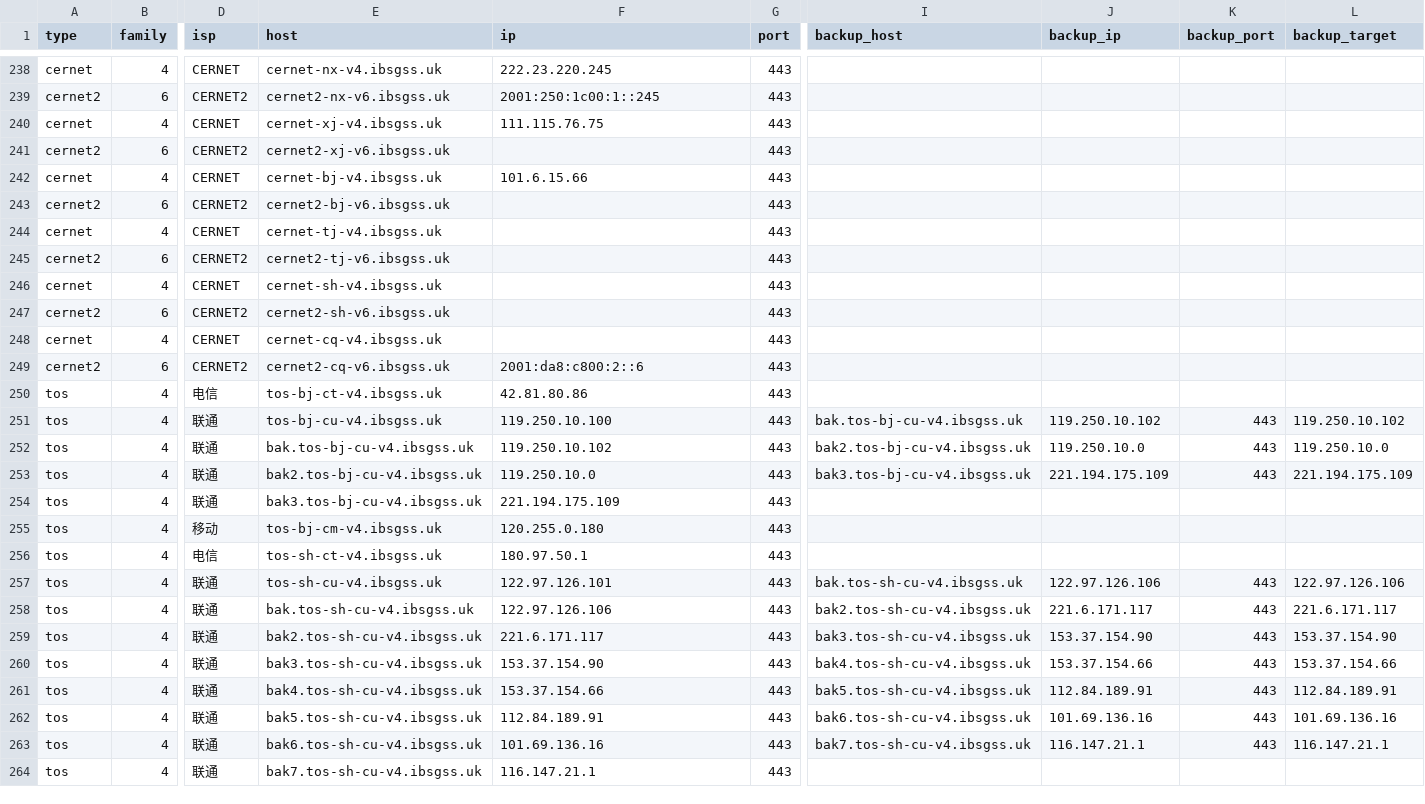
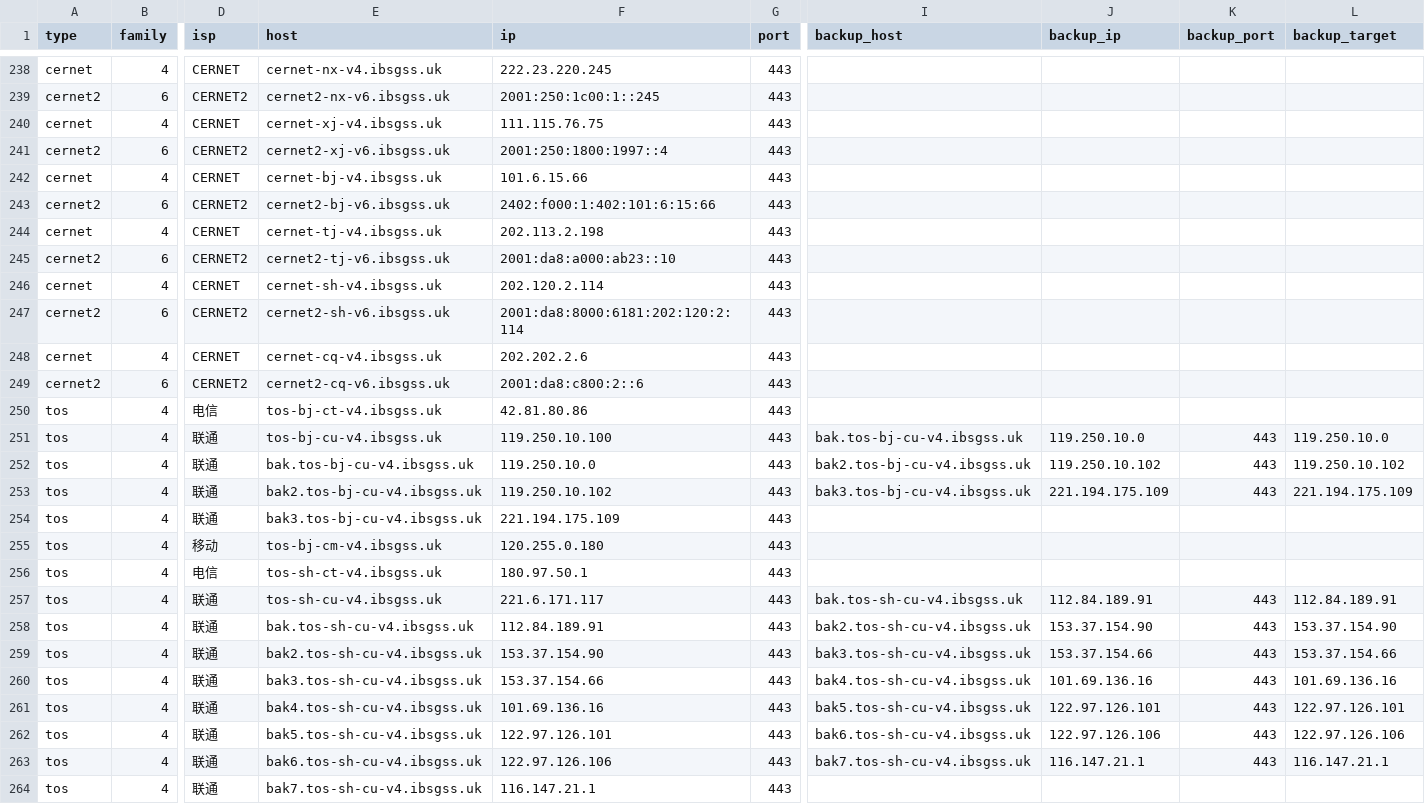
Before and after one commit to Tozward/TcpQuality, a TSV file: nodes/all.tsv, drawn as a sheet; only a part is shown, gaps mark what is left out; the diff covers the shown part only; the diff names each change by its address in the sheet, - before the commit and + after, or states it on an @@ line.

```diff
--- a/nodes/all.tsv
+++ b/nodes/all.tsv
-F241 (ip): (empty)
+F241 (ip): 2001:250:1800:1997::4
-F243 (ip): (empty)
+F243 (ip): 2402:f000:1:402:101:6:15:66
-F244 (ip): (empty)
+F244 (ip): 202.113.2.198
-F245 (ip): (empty)
+F245 (ip): 2001:da8:a000:ab23::10
-F246 (ip): (empty)
+F246 (ip): 202.120.2.114
-F247 (ip): (empty)
+F247 (ip): 2001:da8:8000:6181:202:120:2:114
-F248 (ip): (empty)
+F248 (ip): 202.202.2.6
-J251 (backup_ip): 119.250.10.102
+J251 (backup_ip): 119.250.10.0
-L251 (backup_target): 119.250.10.102
+L251 (backup_target): 119.250.10.0
-F252 (ip): 119.250.10.102
+F252 (ip): 119.250.10.0
-J252 (backup_ip): 119.250.10.0
+J252 (backup_ip): 119.250.10.102
-L252 (backup_target): 119.250.10.0
+L252 (backup_target): 119.250.10.102
-F253 (ip): 119.250.10.0
+F253 (ip): 119.250.10.102
-F257 (ip): 122.97.126.101
+F257 (ip): 221.6.171.117
-J257 (backup_ip): 122.97.126.106
+J257 (backup_ip): 112.84.189.91
-L257 (backup_target): 122.97.126.106
+L257 (backup_target): 112.84.189.91
-F258 (ip): 122.97.126.106
+F258 (ip): 112.84.189.91
-J258 (backup_ip): 221.6.171.117
+J258 (backup_ip): 153.37.154.90
-L258 (backup_target): 221.6.171.117
+L258 (backup_target): 153.37.154.90
-F259 (ip): 221.6.171.117
+F259 (ip): 153.37.154.90
-J259 (backup_ip): 153.37.154.90
+J259 (backup_ip): 153.37.154.66
-L259 (backup_target): 153.37.154.90
+L259 (backup_target): 153.37.154.66
-F260 (ip): 153.37.154.90
+F260 (ip): 153.37.154.66
-J260 (backup_ip): 153.37.154.66
+J260 (backup_ip): 101.69.136.16
-L260 (backup_target): 153.37.154.66
+L260 (backup_target): 101.69.136.16
-F261 (ip): 153.37.154.66
+F261 (ip): 101.69.136.16
-J261 (backup_ip): 112.84.189.91
+J261 (backup_ip): 122.97.126.101
-L261 (backup_target): 112.84.189.91
+L261 (backup_target): 122.97.126.101
-F262 (ip): 112.84.189.91
+F262 (ip): 122.97.126.101
-J262 (backup_ip): 101.69.136.16
+J262 (backup_ip): 122.97.126.106
-L262 (backup_target): 101.69.136.16
+L262 (backup_target): 122.97.126.106
-F263 (ip): 101.69.136.16
+F263 (ip): 122.97.126.106
```
Also changed, not shown: 3 added rows and 98 edited cells elsewhere in this file, nodes/cdn.tsv, nodes/cernet.tsv, 4 other files.
